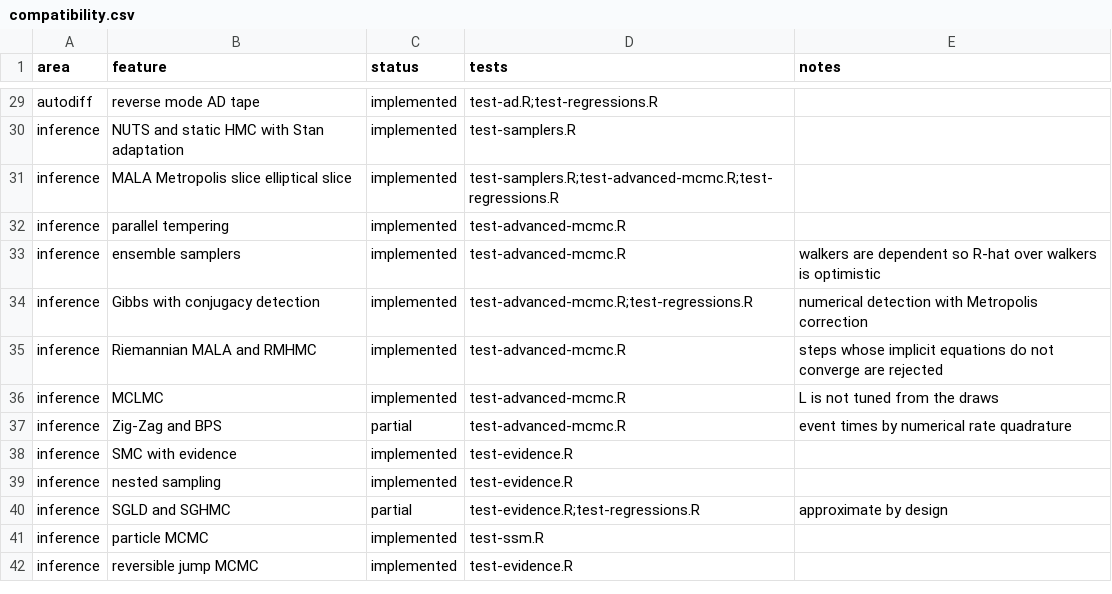
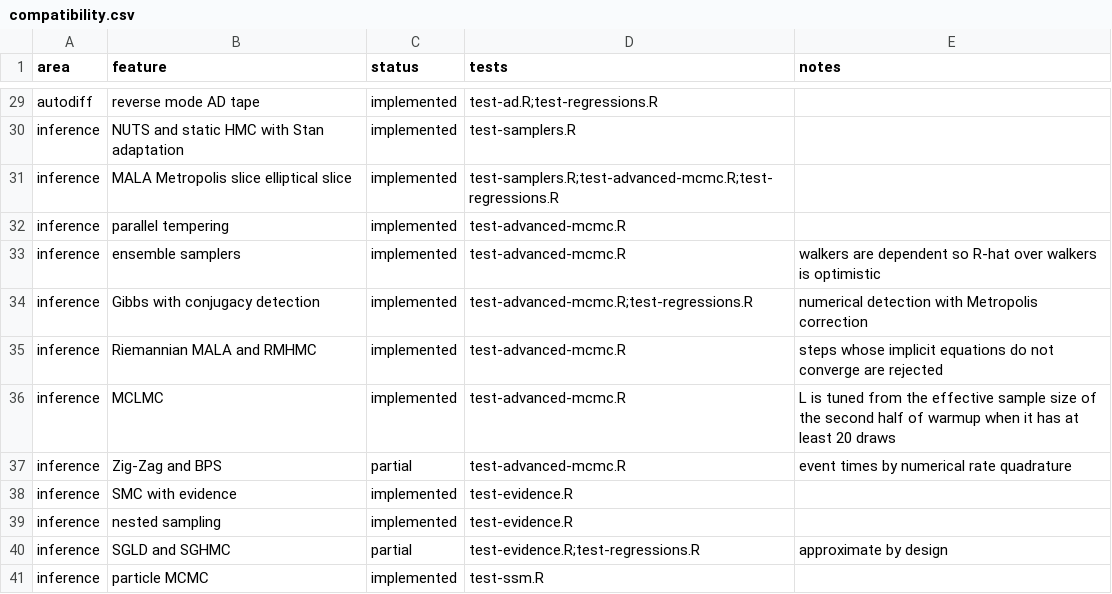
Before and after one commit to adamrsophie/bayescompR, a CSV file: inst/compatibility.csv, drawn as a sheet; only a part is shown, gaps mark what is left out; the shorter side is filled out with more unchanged rows.

Commit message:
Fix vectorization guards, Gaussian GLM accuracy, truncation broadcasting and replay
- Loop vectorization skips user defined densities and loops with effectful
  bounds, and guards the rewrite so a loop with no iterations runs nothing.
- The prepared normal_id_glm path centers the data, standardizes residuals
  and falls back to the direct sum when its rounding error matters.
- Truncation subtracts one normalizer per element of a broadcast density.
- Value only samplers use the proportional target for programs that read
  target().
- ARD covariances of fixed inputs take differences before scaling.
- cholesky_factor_corr computes 1 - tanh(u)^2 from u.
- neg_binomial_2 and neg_binomial_2_log are one node with stable partials.
- Data subsets reuse the seed of the full model.
- Pointwise kernels broadcast scalar outcomes, replay binds CHAIN_ID per
  chain, indexed observations keep their names, truncated terms outside
  their bounds are -Inf.
- Resume exactness checks every chain; fixed_param keeps the thinning phase.
- EP reports sites that never updated; smaller checks for adaptation
  windows, Hessian vector steps, ODE step limits, multivariate sizes,
  Cholesky factors, SG-MCMC step sizes and Laplace seeds.

```diff
--- a/inst/compatibility.csv
+++ b/inst/compatibility.csv
@@ -35,3 +35,3 @@ inference,Gibbs with conjugacy detection,implemented,test-advanced-mcmc.R;test-r
 inference,Riemannian MALA and RMHMC,implemented,test-advanced-mcmc.R,steps whose implicit equations do not converge are rejected
-inference,MCLMC,implemented,test-advanced-mcmc.R,L is not tuned from the draws
+inference,MCLMC,implemented,test-advanced-mcmc.R,L is tuned from the effective sample size of the second half of warmup when it has at least 20 draws
 inference,Zig-Zag and BPS,partial,test-advanced-mcmc.R,event times by numerical rate quadrature
```
Also changed, not shown: 16 other files.
